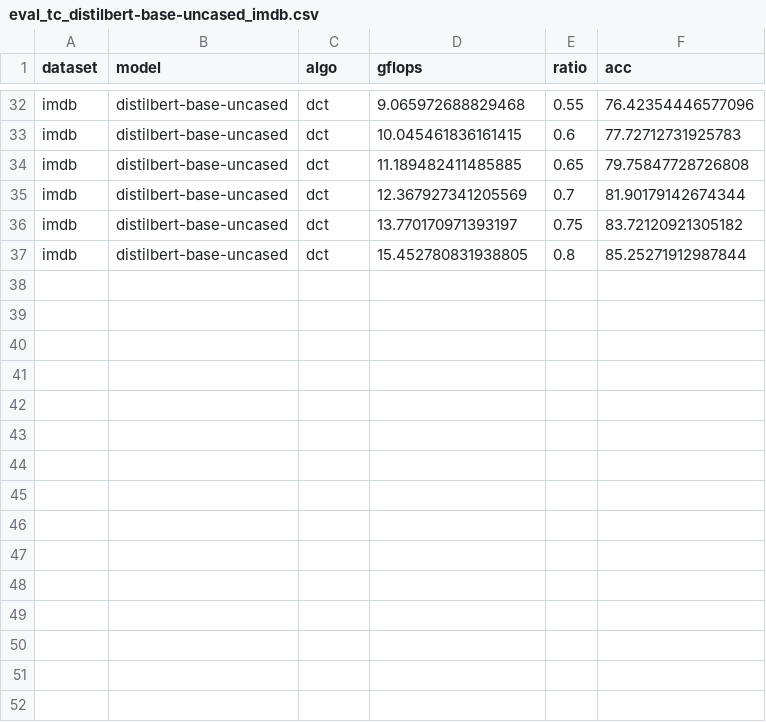
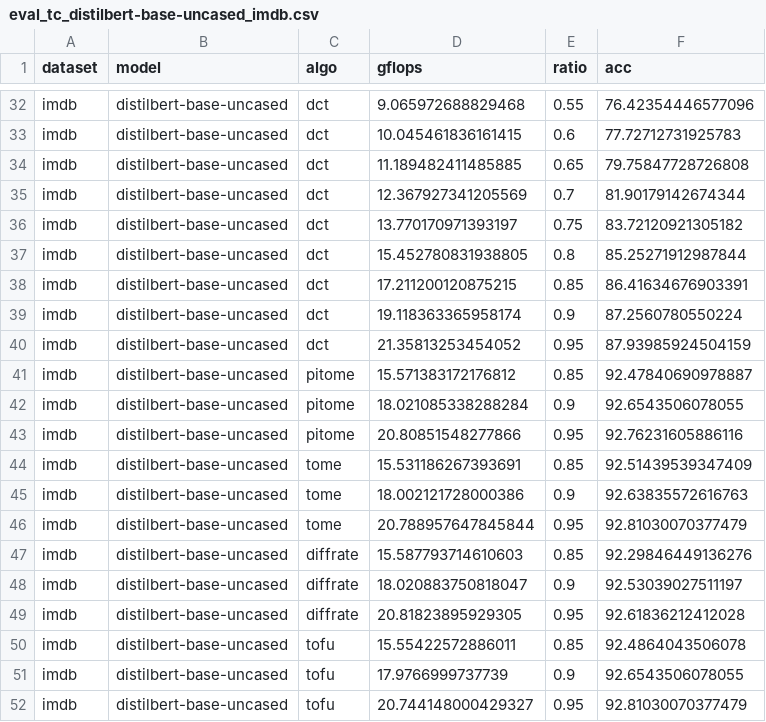
Before and after one commit to hchautran/PiToMe, a CSV file: eval_tc_distilbert-base-uncased_imdb.csv, drawn as a sheet; only a part is shown, gaps mark what is left out; the diff names each change by its address in the sheet, - before the commit and + after, or states it on an @@ line.

```diff
--- a/eval_tc_distilbert-base-uncased_imdb.csv
+++ b/eval_tc_distilbert-base-uncased_imdb.csv
+row 38: imdb | distilbert-base-uncased | dct | 17.211200120875215 | 0.85 | 86.41634676903391
+row 39: imdb | distilbert-base-uncased | dct | 19.118363365958174 | 0.9 | 87.2560780550224
+row 40: imdb | distilbert-base-uncased | dct | 21.35813253454052 | 0.95 | 87.93985924504159
+row 41: imdb | distilbert-base-uncased | pitome | 15.571383172176812 | 0.85 | 92.47840690978887
+row 42: imdb | distilbert-base-uncased | pitome | 18.021085338288284 | 0.9 | 92.6543506078055
+row 43: imdb | distilbert-base-uncased | pitome | 20.80851548277866 | 0.95 | 92.76231605886116
+row 44: imdb | distilbert-base-uncased | tome | 15.531186267393691 | 0.85 | 92.51439539347409
+row 45: imdb | distilbert-base-uncased | tome | 18.002121728000386 | 0.9 | 92.63835572616763
+row 46: imdb | distilbert-base-uncased | tome | 20.788957647845844 | 0.95 | 92.81030070377479
+row 47: imdb | distilbert-base-uncased | diffrate | 15.587793714610603 | 0.85 | 92.29846449136276
+row 48: imdb | distilbert-base-uncased | diffrate | 18.020883750818047 | 0.9 | 92.53039027511197
+row 49: imdb | distilbert-base-uncased | diffrate | 20.81823895929305 | 0.95 | 92.61836212412028
+row 50: imdb | distilbert-base-uncased | tofu | 15.55422572886011 | 0.85 | 92.4864043506078
+row 51: imdb | distilbert-base-uncased | tofu | 17.9766999737739 | 0.9 | 92.6543506078055
+row 52: imdb | distilbert-base-uncased | tofu | 20.744148000429327 | 0.95 | 92.81030070377479
```
Also changed, not shown: eval_tc_bert-base-uncased_imdb.csv, eval_tc_bert-base-uncased_sst2.csv, 2 other files.
